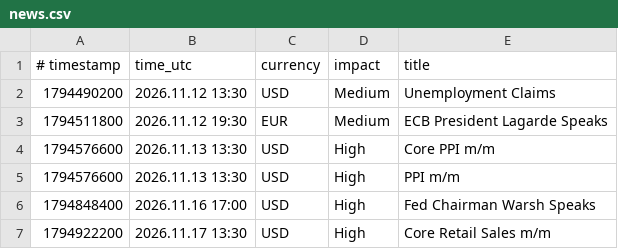
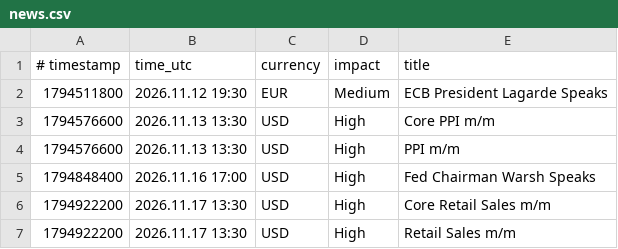
Before and after one commit to exor766/gc-news, a CSV file: news.csv, drawn as a sheet; only a part is shown; the shorter side is filled out with more unchanged rows; the diff names each change by its address in the sheet, - before the commit and + after, or states it on an @@ line.

```diff
--- a/news.csv
+++ b/news.csv
-row 2: 1794490200 | 2026.11.12 13:30 | USD | Medium | Unemployment Claims
```
Also changed, not shown: 2 other files.
